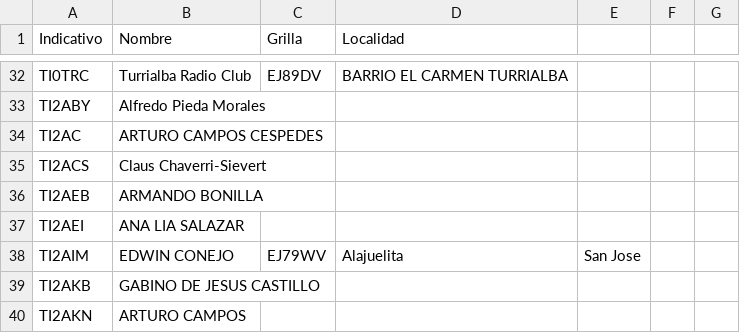
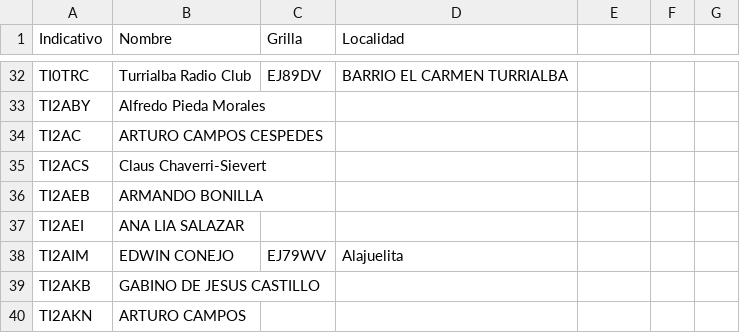
Before and after one commit to ti3wti/revista-matutina, a CSV file: data/radioaficionados.csv, drawn as a sheet; only a part is shown, gaps mark what is left out.

Commit message:
Remove COMA from Edwin Conejo's entry
Removed the city information for Edwin Conejo.

```diff
--- a/data/radioaficionados.csv
+++ b/data/radioaficionados.csv
@@ -37,3 +37,3 @@ TI2AEB,ARMANDO BONILLA,,
 TI2AEI,ANA LIA SALAZAR,,
-TI2AIM,EDWIN CONEJO,EJ79WV,Alajuelita, San Jose
+TI2AIM,EDWIN CONEJO,EJ79WV,Alajuelita
 TI2AKB,GABINO DE JESUS CASTILLO,,
```
